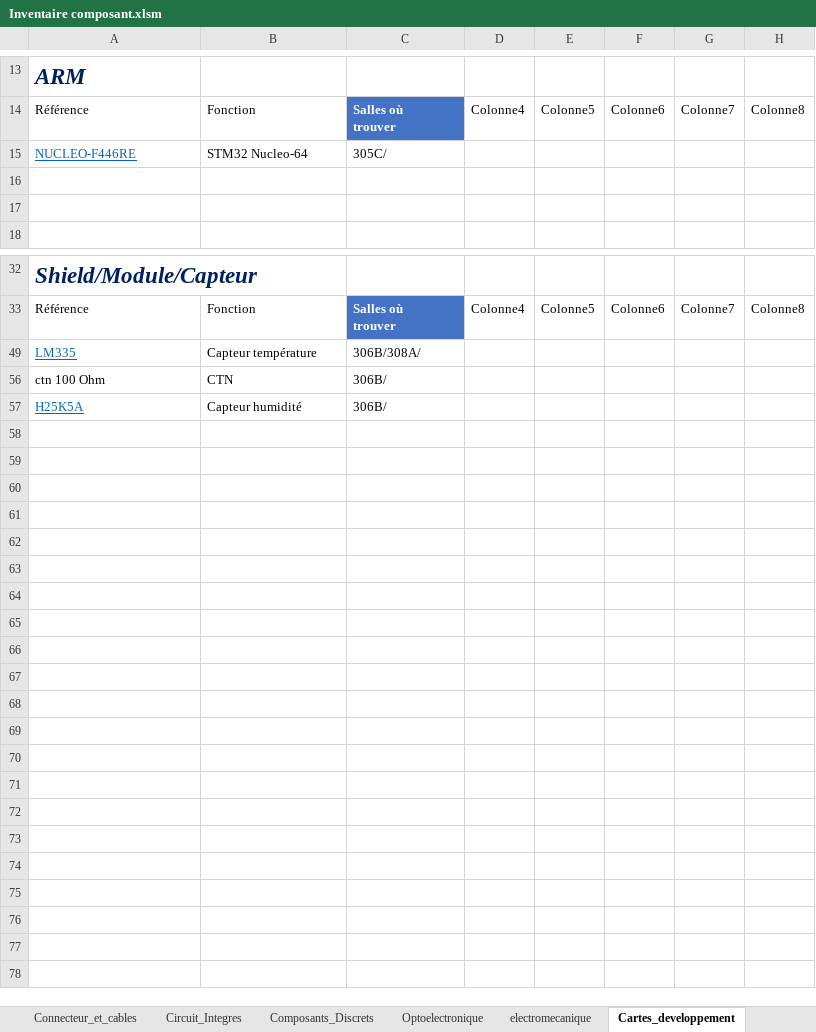
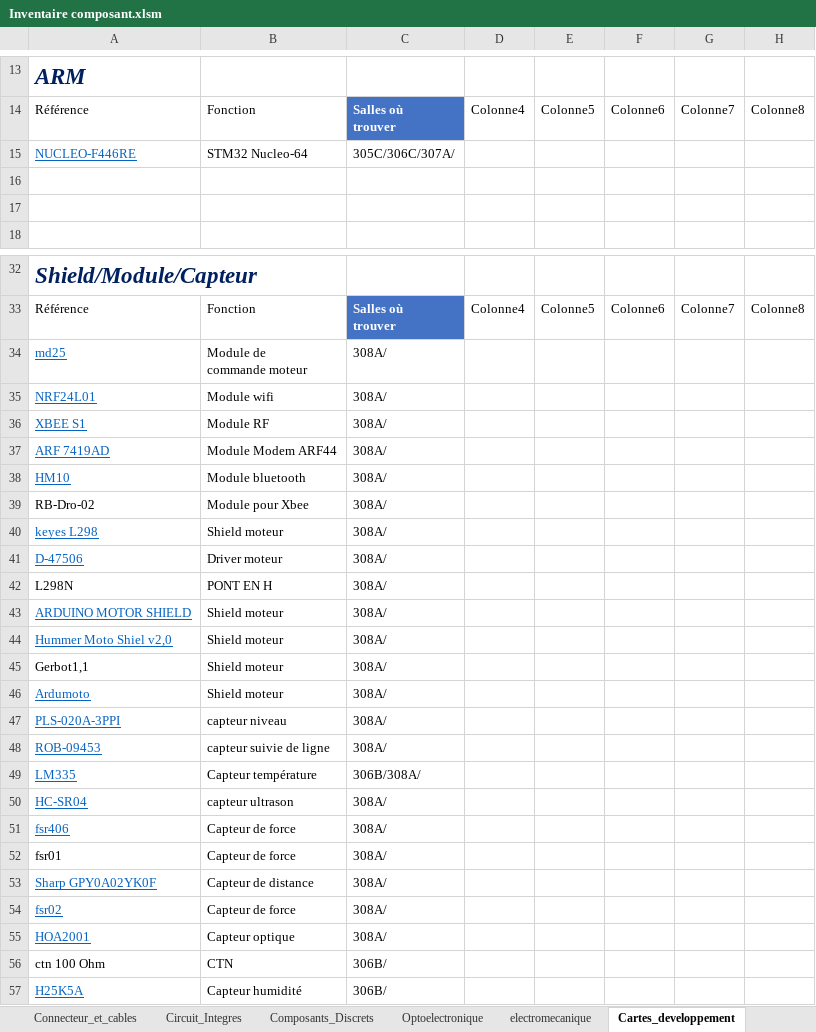
Before and after one commit to InventairePolytechGrenoble/Inventaire, an Excel workbook: Inventaire composant.xlsm, sheet Cartes_developpement, drawn as a sheet; only a part is shown, gaps mark what is left out; values as stored, in another font and other column widths than the file's, no borders; charts and pictures and table styles not drawn; rows hold the shown columns only; ↵ is a line break in a cell; the diff names each change by its address in the sheet, - before the commit and + after, or states it on an @@ line.

```diff
--- a/Inventaire composant.xlsm (sheet Cartes_developpement)
+++ b/Inventaire composant.xlsm (sheet Cartes_developpement)
-C15: 305C/
+C15: 305C/306C/307A/
@@ row 34 unhidden: md25 | Module de ↵ commande moteur | 308A/ @@
@@ row 35 unhidden: NRF24L01 | Module wifi | 308A/ @@
@@ row 36 unhidden: XBEE S1 | Module RF | 308A/ @@
@@ row 37 unhidden: ARF 7419AD | Module Modem ARF44 | 308A/ @@
@@ row 38 unhidden: HM10 | Module bluetooth | 308A/ @@
@@ row 39 unhidden: RB-Dro-02 | Module pour Xbee | 308A/ @@
@@ row 40 unhidden: keyes L298 | Shield moteur | 308A/ @@
@@ row 41 unhidden: D-47506 | Driver moteur | 308A/ @@
@@ row 42 unhidden: L298N | PONT EN H | 308A/ @@
@@ row 43 unhidden: ARDUINO MOTOR SHIELD | Shield moteur | 308A/ @@
@@ row 44 unhidden: Hummer Moto Shiel v2,0 | Shield moteur | 308A/ @@
@@ row 45 unhidden: Gerbot1,1 | Shield moteur | 308A/ @@
@@ row 46 unhidden: Ardumoto | Shield moteur | 308A/ @@
@@ row 47 unhidden: PLS-020A-3PPI | capteur niveau | 308A/ @@
@@ row 48 unhidden: ROB-09453 | capteur suivie de ligne | 308A/ @@
@@ row 50 unhidden: HC-SR04 | capteur ultrason | 308A/ @@
@@ row 51 unhidden: fsr406 | Capteur de force | 308A/ @@
@@ row 52 unhidden: fsr01 | Capteur de force | 308A/ @@
@@ row 53 unhidden: Sharp GPY0A02YK0F | Capteur de distance | 308A/ @@
@@ row 54 unhidden: fsr02 | Capteur de force | 308A/ @@
@@ row 55 unhidden: HOA2001 | Capteur optique | 308A/ @@
```
Also changed, not shown: sheet Composants_Discrets, sheet Circuit_Integres, sheet Passifs, charts or pictures.
